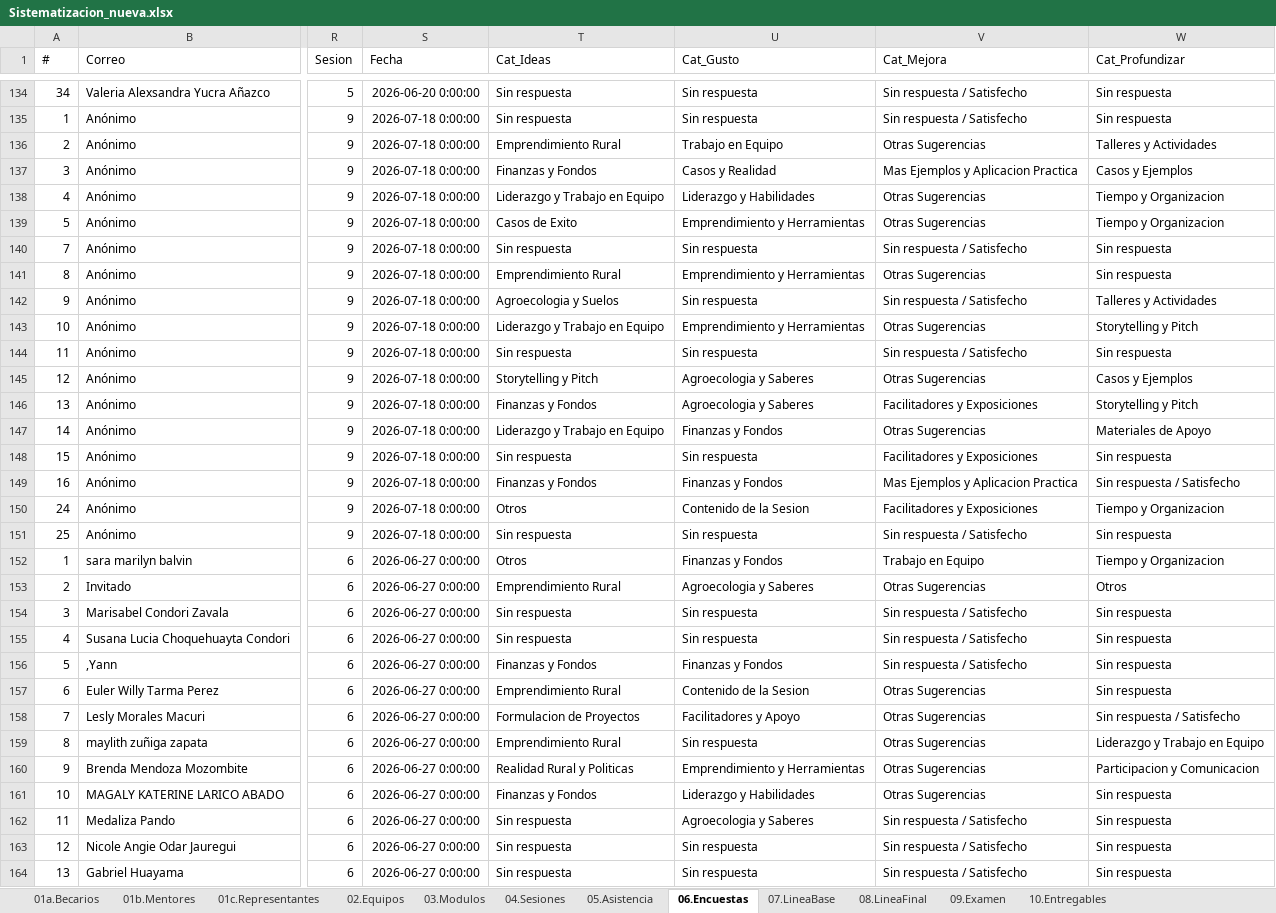
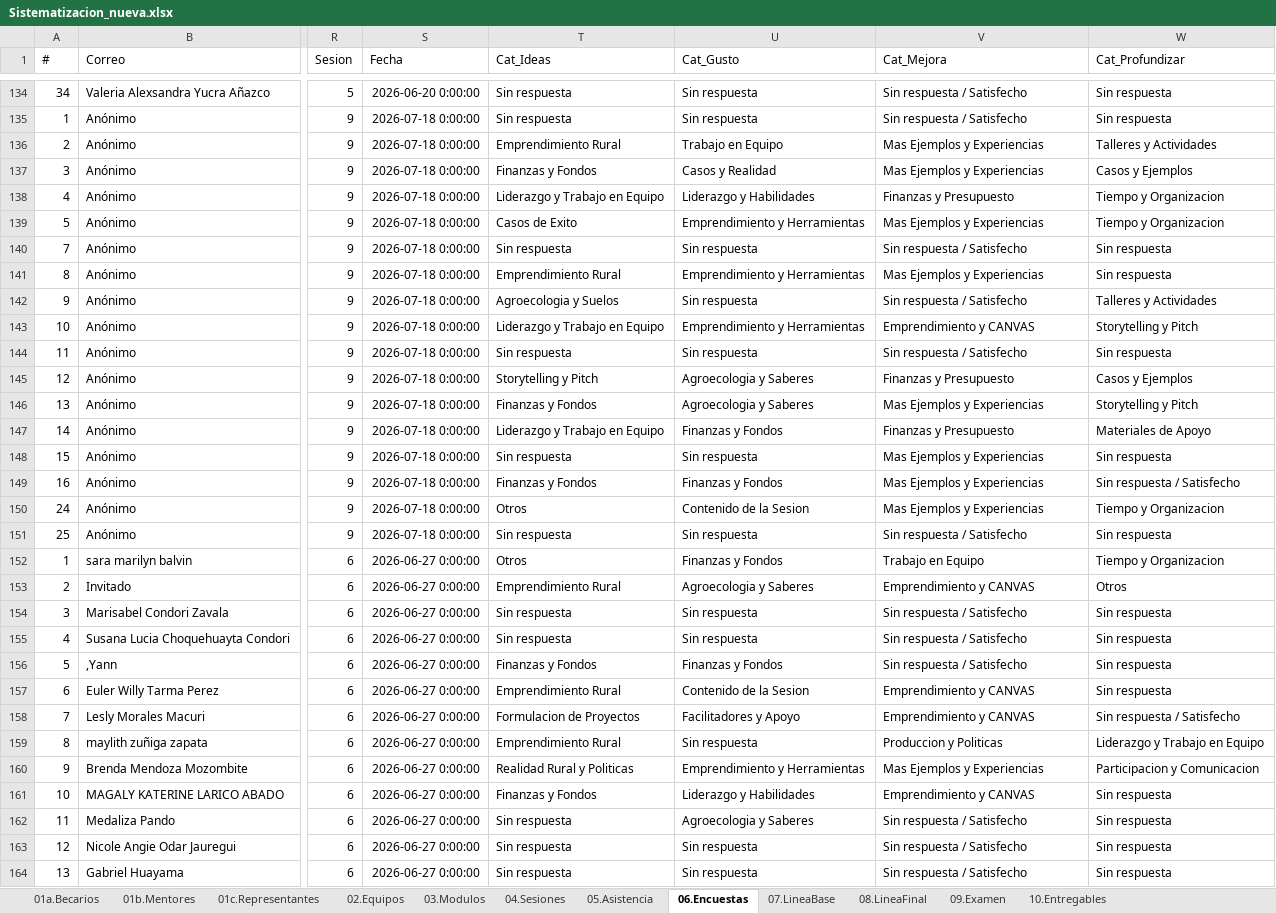
Before and after one commit to pauljimmyab1230/ix-escuela-ruralistas, an Excel workbook: Sistematizacion_nueva.xlsx, sheet 06.Encuestas, drawn as a sheet; only a part is shown, gaps mark what is left out; values as stored, in another font and other column widths than the file's, no borders; the diff covers the shown part only; the diff names each change by its address in the sheet, - before the commit and + after, or states it on an @@ line.

Commit message:
Mejorar categorizacion Cat_Mejora - Otras Sugerencias reducido a 1

```diff
--- a/Sistematizacion_nueva.xlsx (sheet 06.Encuestas)
+++ b/Sistematizacion_nueva.xlsx (sheet 06.Encuestas)
-V136 (Cat_Mejora): Otras Sugerencias
+V136 (Cat_Mejora): Mas Ejemplos y Experiencias
-V137 (Cat_Mejora): Mas Ejemplos y Aplicacion Practica
+V137 (Cat_Mejora): Mas Ejemplos y Experiencias
-V138 (Cat_Mejora): Otras Sugerencias
+V138 (Cat_Mejora): Finanzas y Presupuesto
-V139 (Cat_Mejora): Otras Sugerencias
+V139 (Cat_Mejora): Mas Ejemplos y Experiencias
-V141 (Cat_Mejora): Otras Sugerencias
+V141 (Cat_Mejora): Mas Ejemplos y Experiencias
-V143 (Cat_Mejora): Otras Sugerencias
+V143 (Cat_Mejora): Emprendimiento y CANVAS
-V145 (Cat_Mejora): Otras Sugerencias
+V145 (Cat_Mejora): Finanzas y Presupuesto
-V146 (Cat_Mejora): Facilitadores y Exposiciones
+V146 (Cat_Mejora): Mas Ejemplos y Experiencias
-V147 (Cat_Mejora): Otras Sugerencias
+V147 (Cat_Mejora): Finanzas y Presupuesto
-V148 (Cat_Mejora): Facilitadores y Exposiciones
+V148 (Cat_Mejora): Mas Ejemplos y Experiencias
-V149 (Cat_Mejora): Mas Ejemplos y Aplicacion Practica
+V149 (Cat_Mejora): Mas Ejemplos y Experiencias
-V150 (Cat_Mejora): Facilitadores y Exposiciones
+V150 (Cat_Mejora): Mas Ejemplos y Experiencias
-V153 (Cat_Mejora): Otras Sugerencias
+V153 (Cat_Mejora): Emprendimiento y CANVAS
-V157:V158 (Cat_Mejora): Otras Sugerencias
+V157:V158 (Cat_Mejora): Emprendimiento y CANVAS
-V159 (Cat_Mejora): Otras Sugerencias
+V159 (Cat_Mejora): Produccion y Politicas
-V160 (Cat_Mejora): Otras Sugerencias
+V160 (Cat_Mejora): Mas Ejemplos y Experiencias
-V161 (Cat_Mejora): Otras Sugerencias
+V161 (Cat_Mejora): Emprendimiento y CANVAS
```
Also changed, not shown: 32 edited cells elsewhere in this sheet.
